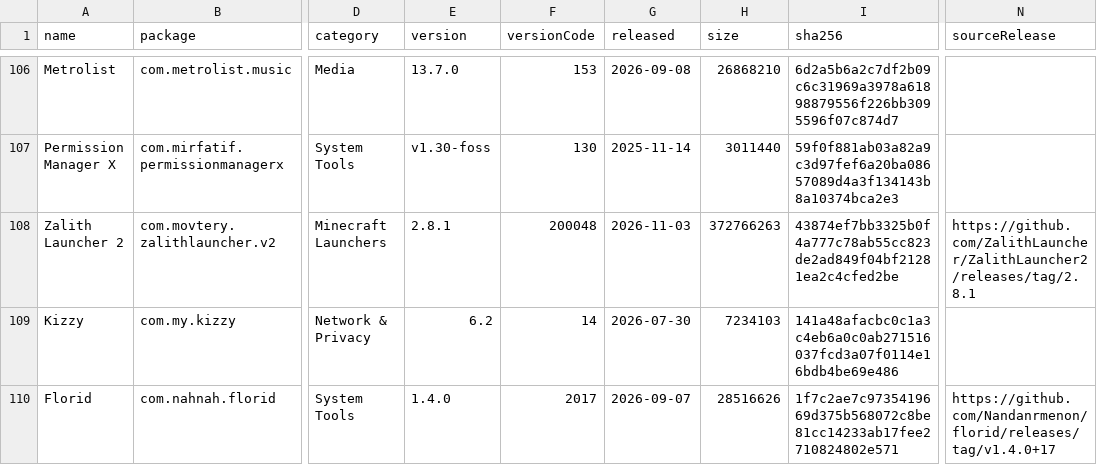
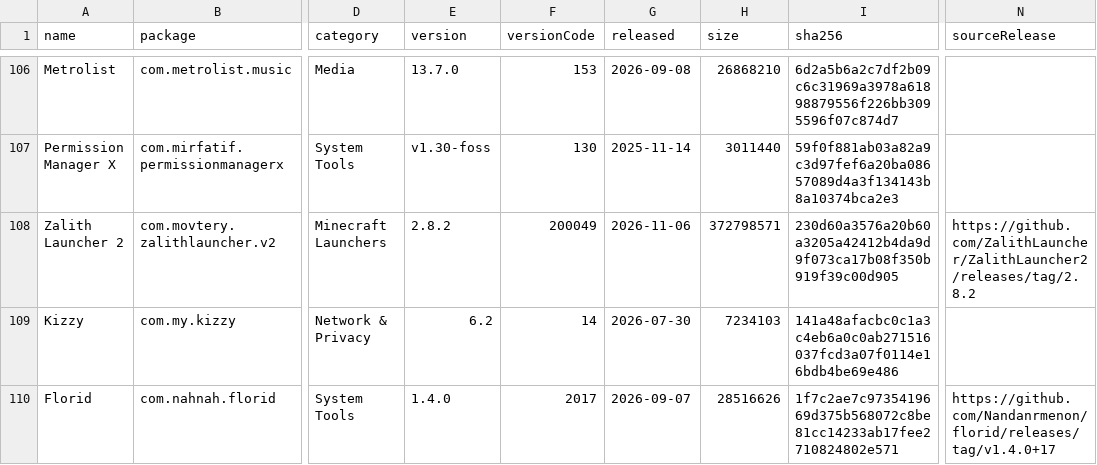
Before and after one commit to 2113apps/verified-android-apps, a CSV file: apps.csv, drawn as a sheet; only a part is shown, gaps mark what is left out; the diff covers the shown part only; the diff names each change by its address in the sheet, - before the commit and + after, or states it on an @@ line.

```diff
--- a/apps.csv
+++ b/apps.csv
-E108 (version): 2.8.1
+E108 (version): 2.8.2
-F108 (versionCode): 200048
+F108 (versionCode): 200049
-G108 (released): 2026-11-03
+G108 (released): 2026-11-06
-H108 (size): 372766263
+H108 (size): 372798571
-I108 (sha256): 43874ef7bb3325b0f4a777c78ab55cc823de2ad849f04bf21281ea2c4cfed2be
+I108 (sha256): 230d60a3576a20b60a3205a42412b4da9d9f073ca17b08f350b919f39c00d905
-N108 (sourceRelease): https://github.com/ZalithLauncher/ZalithLauncher2/releases/tag/2.8.1
+N108 (sourceRelease): https://github.com/ZalithLauncher/ZalithLauncher2/releases/tag/2.8.2
```
Also changed, not shown: 16 edited cells elsewhere in this file, 1 other file.
